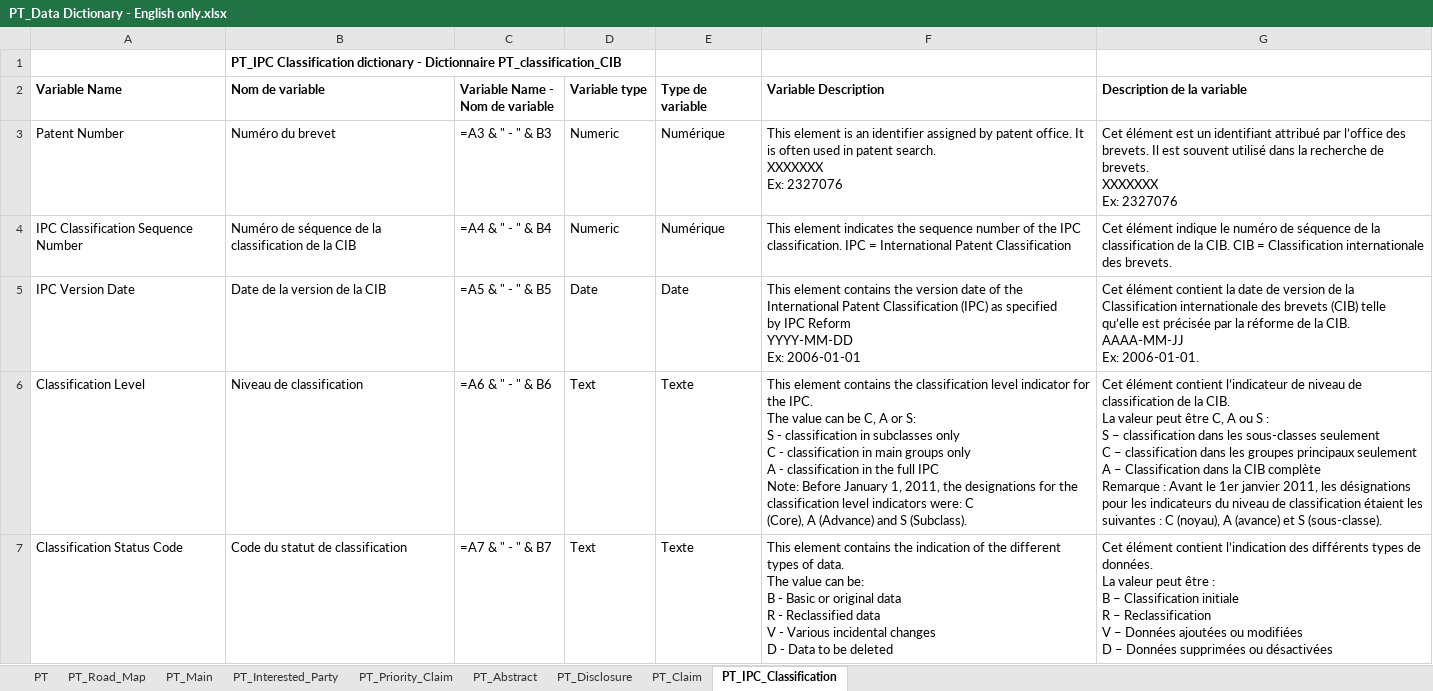
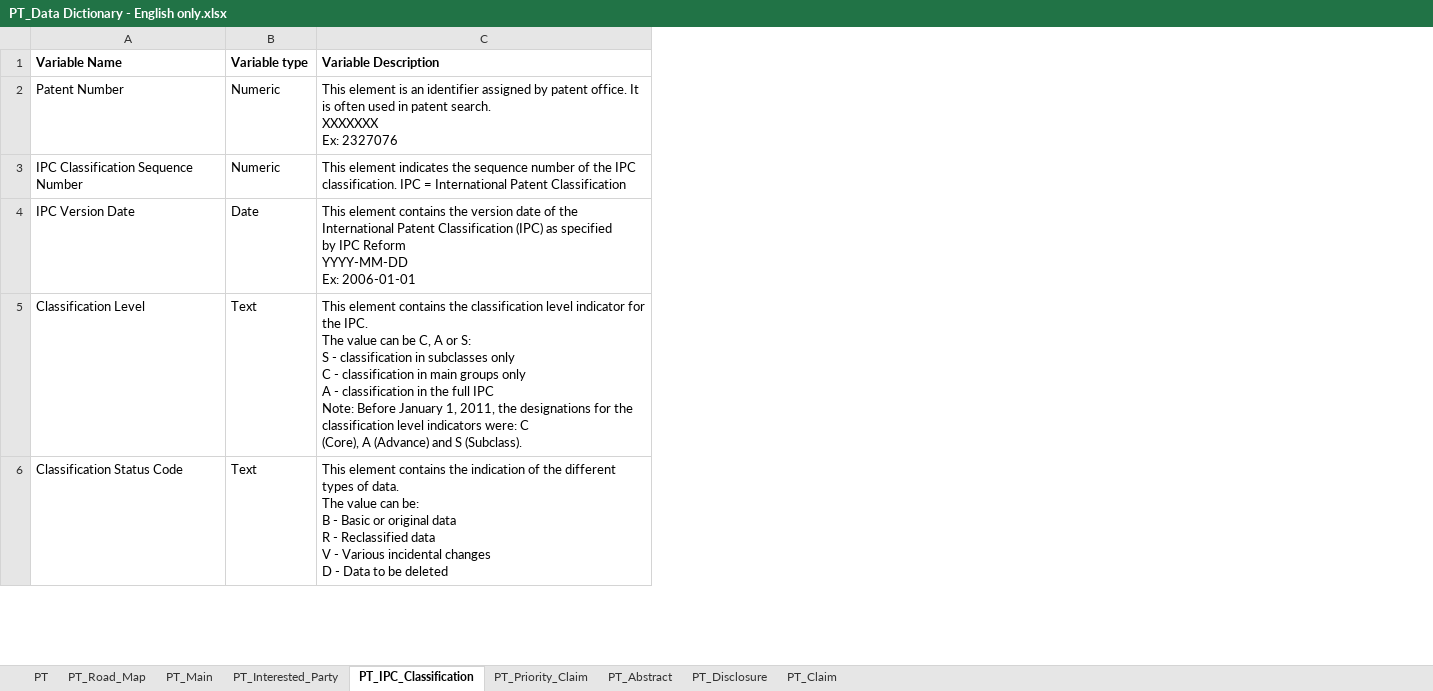
Before and after one commit to dsanchezp18/econ899, an Excel workbook: data/patents/metadata/PT_Data Dictionary - English only.xlsx, sheet PT_IPC_Classification, drawn as a sheet; only a part is shown; values as stored, in another font and other column widths than the file's, no borders; formulas without a stored value are shown as written; removed rows and columns are numbered as before the commit, all else as after; ↵ is a line break in a cell; the diff covers the shown part only; the diff names each change by its address in the sheet, - before the commit and + after, or states it on an @@ line.

```diff
--- a/data/patents/metadata/PT_Data Dictionary - English only.xlsx (sheet PT_IPC_Classification)
+++ b/data/patents/metadata/PT_Data Dictionary - English only.xlsx (sheet PT_IPC_Classification)
@@ sheet tab order changed: PT | PT_Road_Map | PT_Main | PT_Interested_Party | PT_IPC_Classification | PT_Priority_Claim | PT_Abstract | PT_Disclosure | PT_Claim @@
-column B (Nom de variable), rows 3-7: Numéro du brevet | Numéro de séquence de la classification de la CIB | Date de la version de la CIB | Niveau de classification | Code du statut de classification
-column C (Variable Name - Nom de variable), rows 3-7: =A3 & " - " & B3 | =A4 & " - " & B4 | =A5 & " - " & B5 | =A6 & " - " & B6 | =A7 & " - " & B7
-column E (Type de variable), rows 3-7: Numérique | Numérique | Date | Texte | Texte
-column G (Description de la variable), rows 3-7: Cet élément est un identifiant attribué par l’office des brevets. Il est souvent utilisé dans la recherche de brevets. ↵ XXXXXXX ↵ Ex: 2327076 | Cet élément indique le numéro de séquence de la classification de la CIB. CIB = Classification internationale des brevets. | Cet élément contient la date de version de la Classification internationale des brevets (CIB) telle qu’elle est précisée par la réforme de la CIB. ↵ AAAA-MM-JJ ↵ Ex: 2006-01-01. | Cet élément contient l’indicateur de niveau de classification de la CIB. ↵ La valeur peut être C, A ou S : ↵ S – classification dans les sous-classes seulement ↵ C – classification dans les groupes principaux seulement ↵ A – Classification dans la CIB complète ↵ Remarque : Avant le 1er janvier 2011, les désignations pour les indicateurs du niveau de classification étaient les suivantes : C (noyau), A (avance) et S (sous-classe). | Cet élément contient l’indication des différents types de données. ↵ La valeur peut être : ↵ B – Classification initiale ↵ R – Reclassification ↵ V – Données ajoutées ou modifiées ↵ D – Données supprimées ou désactivées
-row 1:  | PT_IPC Classification dictionary - Dictionnaire PT_classification_CIB
```
Also changed, not shown: cell formats elsewhere in this sheet, sheet PT_Priority_Claim, sheet PT_Abstract, sheet PT_Claim, sheet PT_Disclosure, 1 other file.
